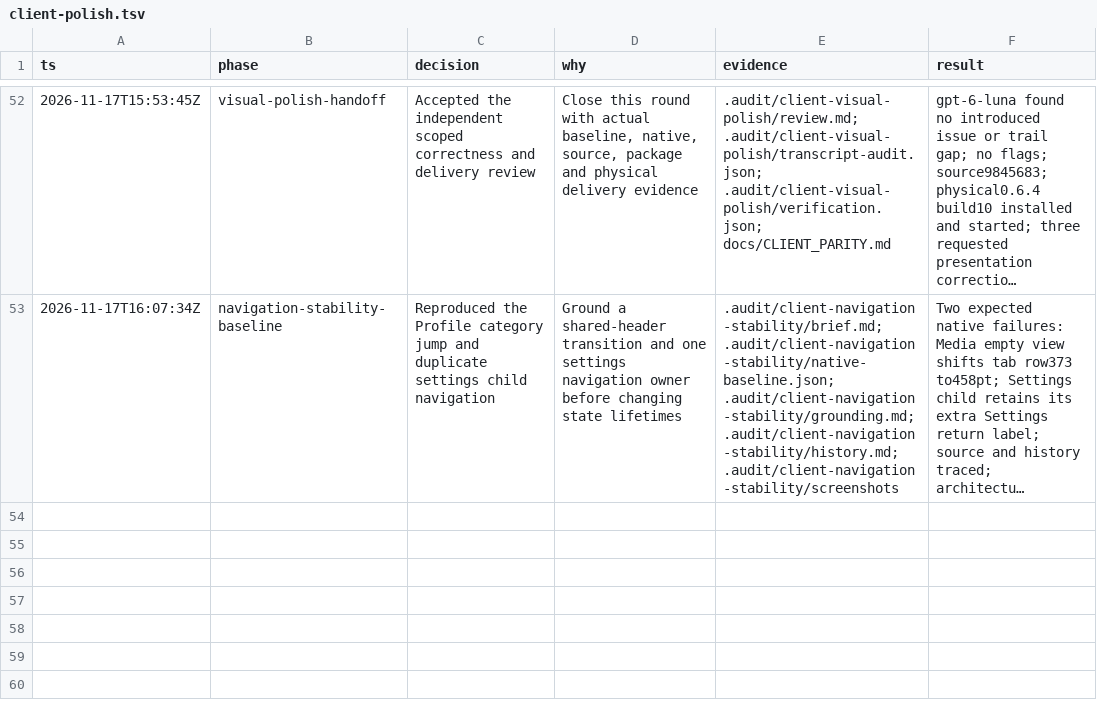
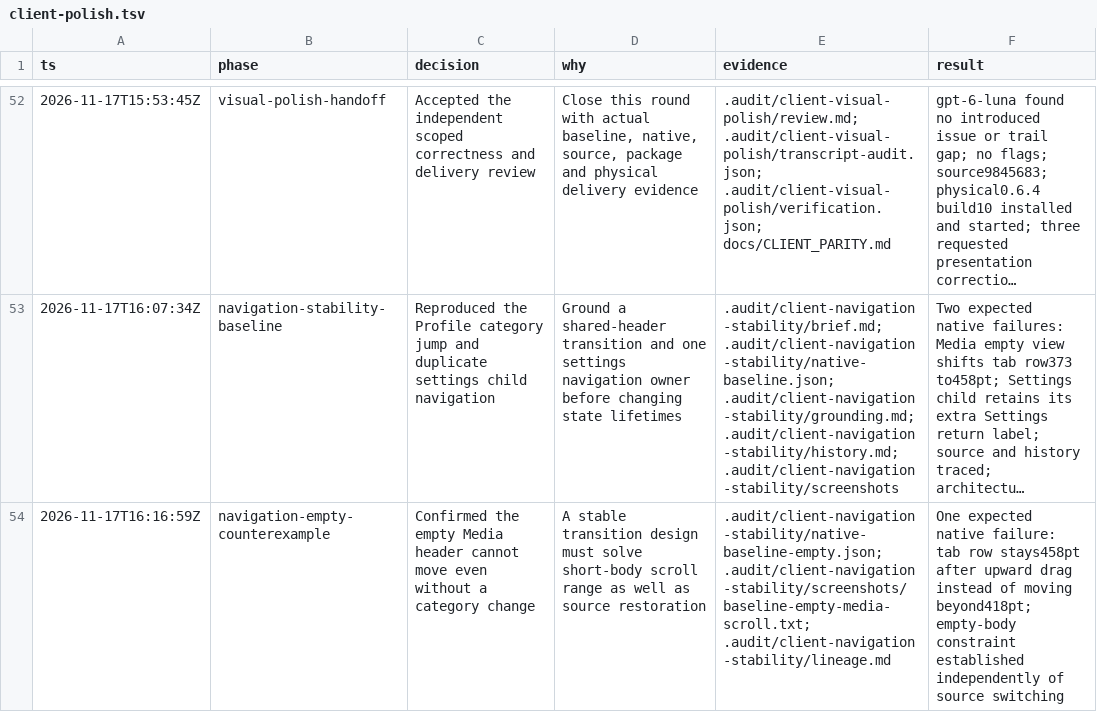
Before and after one commit to hibobmaster/quantoot_next, a TSV file: .audit/client-polish.tsv, drawn as a sheet; only a part is shown, gaps mark what is left out; long unchanged cells end in …; the diff names each change by its address in the sheet, - before the commit and + after, or states it on an @@ line.

Commit message:
test: cover empty Profile media scroll extent

```diff
--- a/.audit/client-polish.tsv
+++ b/.audit/client-polish.tsv
+row 54: 2026-11-17T16:16:59Z | navigation-empty-counterexample | Confirmed the empty Media header cannot move even without a category change | A stable transition design must solve short-body scroll range as well as source restoration | .audit/client-navigation-stability/native-baseline-empty.json; .audit/client-navigation-stability/screenshots/baseline-empty-media-scroll.txt; .audit/client-navigation-stability/lineage.md | One expected native failure: tab row stays458pt after upward drag instead of moving beyond418pt; empty-body constraint established independently of source switching
```
Also changed, not shown: 6 other files.
